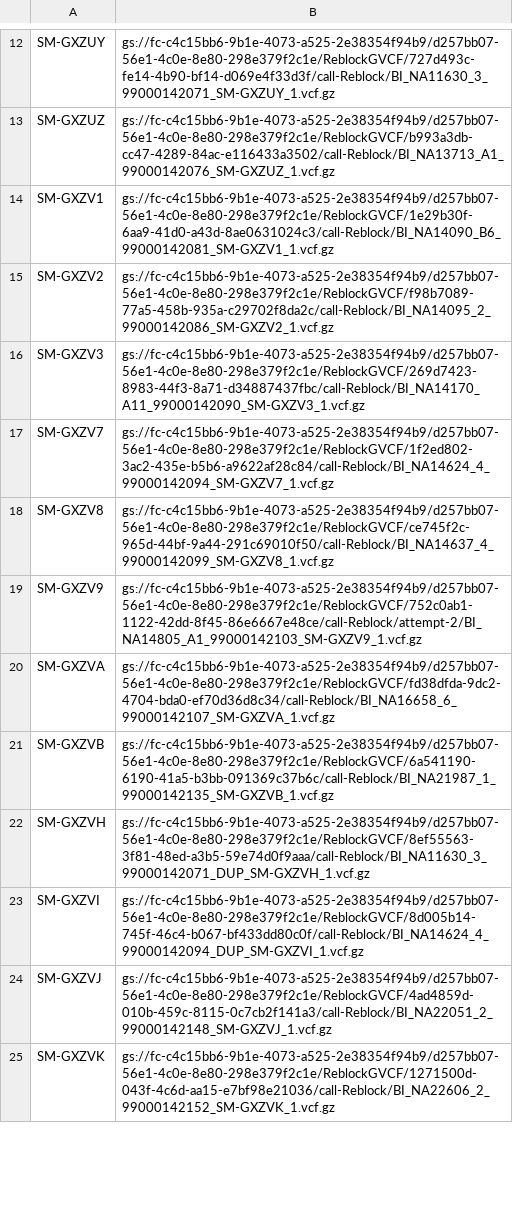
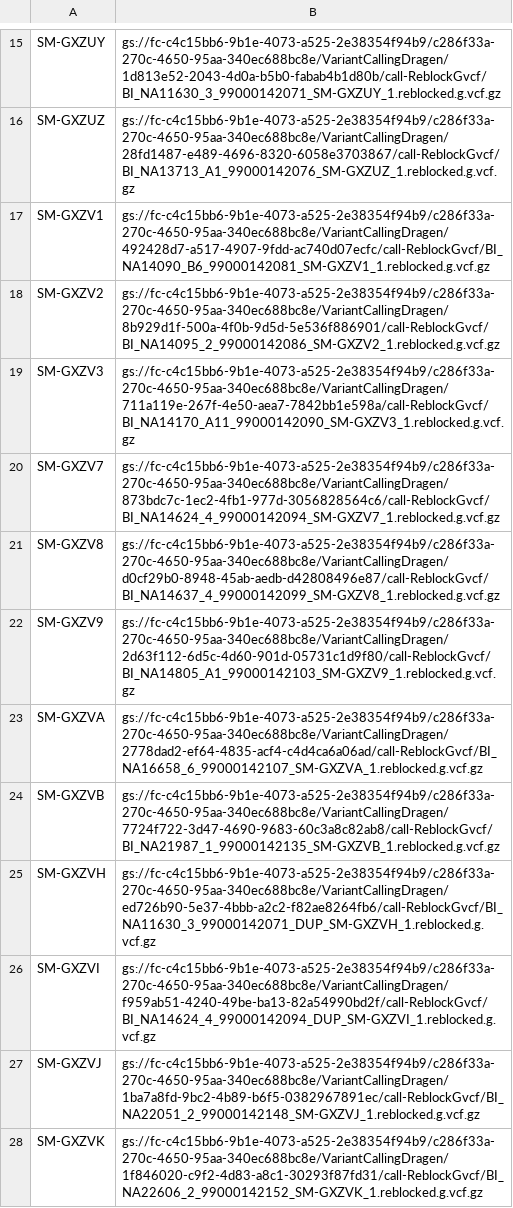
Before and after one commit to broadinstitute/variantstore, a TSV file: scripts/variantstore/tieout/legacy_wdl/gvs_sci_tieout_acmg_cohort.sample_info.tsv, drawn as a sheet; only a part is shown, gaps mark what is left out; addresses are those after the commit; the diff covers the shown part only; the diff names each change by its address in the sheet, - before the commit and + after, or states it on an @@ line.

```diff
--- a/scripts/variantstore/tieout/legacy_wdl/gvs_sci_tieout_acmg_cohort.sample_info.tsv
+++ b/scripts/variantstore/tieout/legacy_wdl/gvs_sci_tieout_acmg_cohort.sample_info.tsv
-B15: gs://fc-c4c15bb6-9b1e-4073-a525-2e38354f94b9/d257bb07-56e1-4c0e-8e80-298e379f2c1e/ReblockGVCF/727d493c-fe14-4b90-bf14-d069e4f33d3f/call-Reblock/BI_NA11630_3_99000142071_SM-GXZUY_1.vcf.gz
+B15: gs://fc-c4c15bb6-9b1e-4073-a525-2e38354f94b9/c286f33a-270c-4650-95aa-340ec688bc8e/VariantCallingDragen/1d813e52-2043-4d0a-b5b0-fabab4b1d80b/call-ReblockGvcf/BI_NA11630_3_99000142071_SM-GXZUY_1.reblocked.g.vcf.gz
-B16: gs://fc-c4c15bb6-9b1e-4073-a525-2e38354f94b9/d257bb07-56e1-4c0e-8e80-298e379f2c1e/ReblockGVCF/b993a3db-cc47-4289-84ac-e116433a3502/call-Reblock/BI_NA13713_A1_99000142076_SM-GXZUZ_1.vcf.gz
+B16: gs://fc-c4c15bb6-9b1e-4073-a525-2e38354f94b9/c286f33a-270c-4650-95aa-340ec688bc8e/VariantCallingDragen/28fd1487-e489-4696-8320-6058e3703867/call-ReblockGvcf/BI_NA13713_A1_99000142076_SM-GXZUZ_1.reblocked.g.vcf.gz
-B17: gs://fc-c4c15bb6-9b1e-4073-a525-2e38354f94b9/d257bb07-56e1-4c0e-8e80-298e379f2c1e/ReblockGVCF/1e29b30f-6aa9-41d0-a43d-8ae0631024c3/call-Reblock/BI_NA14090_B6_99000142081_SM-GXZV1_1.vcf.gz
+B17: gs://fc-c4c15bb6-9b1e-4073-a525-2e38354f94b9/c286f33a-270c-4650-95aa-340ec688bc8e/VariantCallingDragen/492428d7-a517-4907-9fdd-ac740d07ecfc/call-ReblockGvcf/BI_NA14090_B6_99000142081_SM-GXZV1_1.reblocked.g.vcf.gz
-B18: gs://fc-c4c15bb6-9b1e-4073-a525-2e38354f94b9/d257bb07-56e1-4c0e-8e80-298e379f2c1e/ReblockGVCF/f98b7089-77a5-458b-935a-c29702f8da2c/call-Reblock/BI_NA14095_2_99000142086_SM-GXZV2_1.vcf.gz
+B18: gs://fc-c4c15bb6-9b1e-4073-a525-2e38354f94b9/c286f33a-270c-4650-95aa-340ec688bc8e/VariantCallingDragen/8b929d1f-500a-4f0b-9d5d-5e536f886901/call-ReblockGvcf/BI_NA14095_2_99000142086_SM-GXZV2_1.reblocked.g.vcf.gz
-B19: gs://fc-c4c15bb6-9b1e-4073-a525-2e38354f94b9/d257bb07-56e1-4c0e-8e80-298e379f2c1e/ReblockGVCF/269d7423-8983-44f3-8a71-d34887437fbc/call-Reblock/BI_NA14170_A11_99000142090_SM-GXZV3_1.vcf.gz
+B19: gs://fc-c4c15bb6-9b1e-4073-a525-2e38354f94b9/c286f33a-270c-4650-95aa-340ec688bc8e/VariantCallingDragen/711a119e-267f-4e50-aea7-7842bb1e598a/call-ReblockGvcf/BI_NA14170_A11_99000142090_SM-GXZV3_1.reblocked.g.vcf.gz
-B20: gs://fc-c4c15bb6-9b1e-4073-a525-2e38354f94b9/d257bb07-56e1-4c0e-8e80-298e379f2c1e/ReblockGVCF/1f2ed802-3ac2-435e-b5b6-a9622af28c84/call-Reblock/BI_NA14624_4_99000142094_SM-GXZV7_1.vcf.gz
+B20: gs://fc-c4c15bb6-9b1e-4073-a525-2e38354f94b9/c286f33a-270c-4650-95aa-340ec688bc8e/VariantCallingDragen/873bdc7c-1ec2-4fb1-977d-3056828564c6/call-ReblockGvcf/BI_NA14624_4_99000142094_SM-GXZV7_1.reblocked.g.vcf.gz
-B21: gs://fc-c4c15bb6-9b1e-4073-a525-2e38354f94b9/d257bb07-56e1-4c0e-8e80-298e379f2c1e/ReblockGVCF/ce745f2c-965d-44bf-9a44-291c69010f50/call-Reblock/BI_NA14637_4_99000142099_SM-GXZV8_1.vcf.gz
+B21: gs://fc-c4c15bb6-9b1e-4073-a525-2e38354f94b9/c286f33a-270c-4650-95aa-340ec688bc8e/VariantCallingDragen/d0cf29b0-8948-45ab-aedb-d42808496e87/call-ReblockGvcf/BI_NA14637_4_99000142099_SM-GXZV8_1.reblocked.g.vcf.gz
-B22: gs://fc-c4c15bb6-9b1e-4073-a525-2e38354f94b9/d257bb07-56e1-4c0e-8e80-298e379f2c1e/ReblockGVCF/752c0ab1-1122-42dd-8f45-86e6667e48ce/call-Reblock/attempt-2/BI_NA14805_A1_99000142103_SM-GXZV9_1.vcf.gz
+B22: gs://fc-c4c15bb6-9b1e-4073-a525-2e38354f94b9/c286f33a-270c-4650-95aa-340ec688bc8e/VariantCallingDragen/2d63f112-6d5c-4d60-901d-05731c1d9f80/call-ReblockGvcf/BI_NA14805_A1_99000142103_SM-GXZV9_1.reblocked.g.vcf.gz
-B23: gs://fc-c4c15bb6-9b1e-4073-a525-2e38354f94b9/d257bb07-56e1-4c0e-8e80-298e379f2c1e/ReblockGVCF/fd38dfda-9dc2-4704-bda0-ef70d36d8c34/call-Reblock/BI_NA16658_6_99000142107_SM-GXZVA_1.vcf.gz
+B23: gs://fc-c4c15bb6-9b1e-4073-a525-2e38354f94b9/c286f33a-270c-4650-95aa-340ec688bc8e/VariantCallingDragen/2778dad2-ef64-4835-acf4-c4d4ca6a06ad/call-ReblockGvcf/BI_NA16658_6_99000142107_SM-GXZVA_1.reblocked.g.vcf.gz
-B24: gs://fc-c4c15bb6-9b1e-4073-a525-2e38354f94b9/d257bb07-56e1-4c0e-8e80-298e379f2c1e/ReblockGVCF/6a541190-6190-41a5-b3bb-091369c37b6c/call-Reblock/BI_NA21987_1_99000142135_SM-GXZVB_1.vcf.gz
+B24: gs://fc-c4c15bb6-9b1e-4073-a525-2e38354f94b9/c286f33a-270c-4650-95aa-340ec688bc8e/VariantCallingDragen/7724f722-3d47-4690-9683-60c3a8c82ab8/call-ReblockGvcf/BI_NA21987_1_99000142135_SM-GXZVB_1.reblocked.g.vcf.gz
-B25: gs://fc-c4c15bb6-9b1e-4073-a525-2e38354f94b9/d257bb07-56e1-4c0e-8e80-298e379f2c1e/ReblockGVCF/8ef55563-3f81-48ed-a3b5-59e74d0f9aaa/call-Reblock/BI_NA11630_3_99000142071_DUP_SM-GXZVH_1.vcf.gz
+B25: gs://fc-c4c15bb6-9b1e-4073-a525-2e38354f94b9/c286f33a-270c-4650-95aa-340ec688bc8e/VariantCallingDragen/ed726b90-5e37-4bbb-a2c2-f82ae8264fb6/call-ReblockGvcf/BI_NA11630_3_99000142071_DUP_SM-GXZVH_1.reblocked.g.vcf.gz
-B26: gs://fc-c4c15bb6-9b1e-4073-a525-2e38354f94b9/d257bb07-56e1-4c0e-8e80-298e379f2c1e/ReblockGVCF/8d005b14-745f-46c4-b067-bf433dd80c0f/call-Reblock/BI_NA14624_4_99000142094_DUP_SM-GXZVI_1.vcf.gz
+B26: gs://fc-c4c15bb6-9b1e-4073-a525-2e38354f94b9/c286f33a-270c-4650-95aa-340ec688bc8e/VariantCallingDragen/f959ab51-4240-49be-ba13-82a54990bd2f/call-ReblockGvcf/BI_NA14624_4_99000142094_DUP_SM-GXZVI_1.reblocked.g.vcf.gz
-B27: gs://fc-c4c15bb6-9b1e-4073-a525-2e38354f94b9/d257bb07-56e1-4c0e-8e80-298e379f2c1e/ReblockGVCF/4ad4859d-010b-459c-8115-0c7cb2f141a3/call-Reblock/BI_NA22051_2_99000142148_SM-GXZVJ_1.vcf.gz
+B27: gs://fc-c4c15bb6-9b1e-4073-a525-2e38354f94b9/c286f33a-270c-4650-95aa-340ec688bc8e/VariantCallingDragen/1ba7a8fd-9bc2-4b89-b6f5-0382967891ec/call-ReblockGvcf/BI_NA22051_2_99000142148_SM-GXZVJ_1.reblocked.g.vcf.gz
-B28: gs://fc-c4c15bb6-9b1e-4073-a525-2e38354f94b9/d257bb07-56e1-4c0e-8e80-298e379f2c1e/ReblockGVCF/1271500d-043f-4c6d-aa15-e7bf98e21036/call-Reblock/BI_NA22606_2_99000142152_SM-GXZVK_1.vcf.gz
+B28: gs://fc-c4c15bb6-9b1e-4073-a525-2e38354f94b9/c286f33a-270c-4650-95aa-340ec688bc8e/VariantCallingDragen/1f846020-c9f2-4d83-a8c1-30293f87fd31/call-ReblockGvcf/BI_NA22606_2_99000142152_SM-GXZVK_1.reblocked.g.vcf.gz
```
Also changed, not shown: 3 added rows and 23 edited cells elsewhere in this file, 5 other files.
